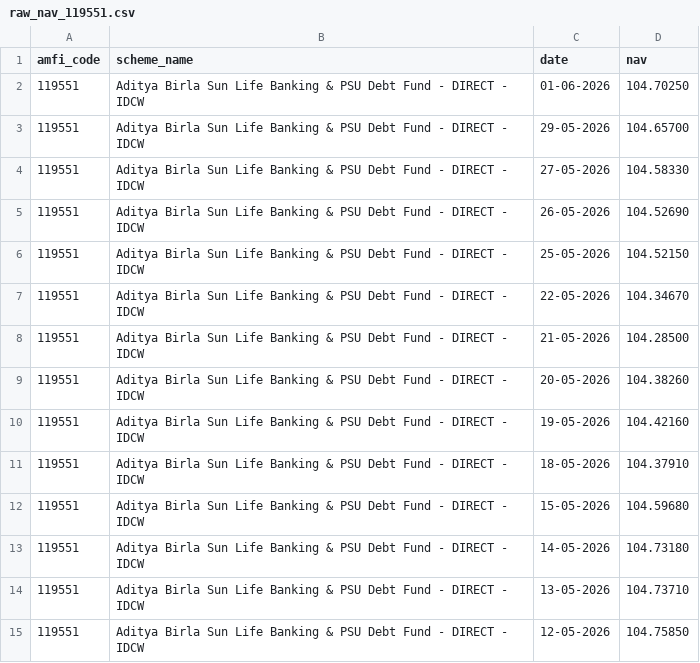
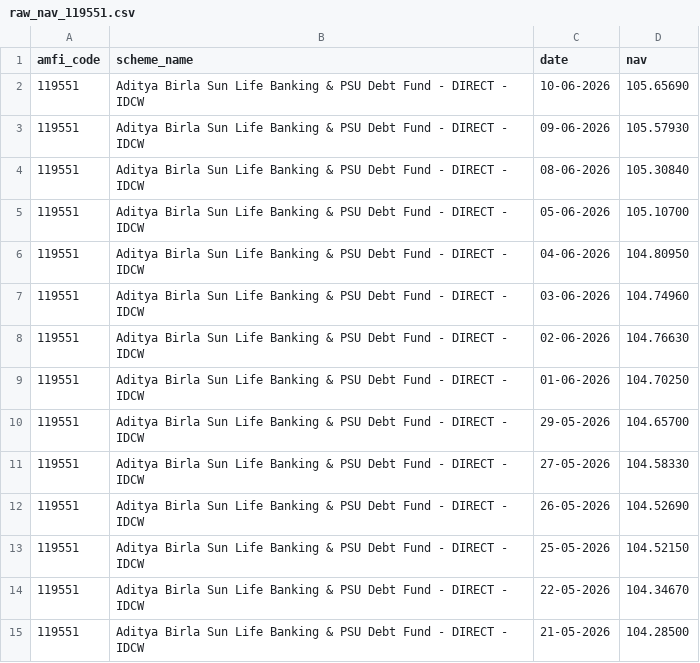
Before and after one commit to Mercer18/Bluestock-Mutual-Fund-Analytics, a CSV file: data/raw/raw_nav_119551.csv, drawn as a sheet; only a part is shown; the shorter side is filled out with more unchanged rows.

```diff
--- a/data/raw/raw_nav_119551.csv
+++ b/data/raw/raw_nav_119551.csv
@@ -1,2 +1,9 @@
 amfi_code,scheme_name,date,nav
+119551,Aditya Birla Sun Life Banking & PSU Debt Fund  - DIRECT - IDCW,10-06-2026,105.65690
+119551,Aditya Birla Sun Life Banking & PSU Debt Fund  - DIRECT - IDCW,09-06-2026,105.57930
+119551,Aditya Birla Sun Life Banking & PSU Debt Fund  - DIRECT - IDCW,08-06-2026,105.30840
+119551,Aditya Birla Sun Life Banking & PSU Debt Fund  - DIRECT - IDCW,05-06-2026,105.10700
+119551,Aditya Birla Sun Life Banking & PSU Debt Fund  - DIRECT - IDCW,04-06-2026,104.80950
+119551,Aditya Birla Sun Life Banking & PSU Debt Fund  - DIRECT - IDCW,03-06-2026,104.74960
+119551,Aditya Birla Sun Life Banking & PSU Debt Fund  - DIRECT - IDCW,02-06-2026,104.76630
 119551,Aditya Birla Sun Life Banking & PSU Debt Fund  - DIRECT - IDCW,01-06-2026,104.70250
```
Also changed, not shown: data/raw/raw_nav_118632.csv, data/raw/raw_nav_119092.csv, 32 other files.
